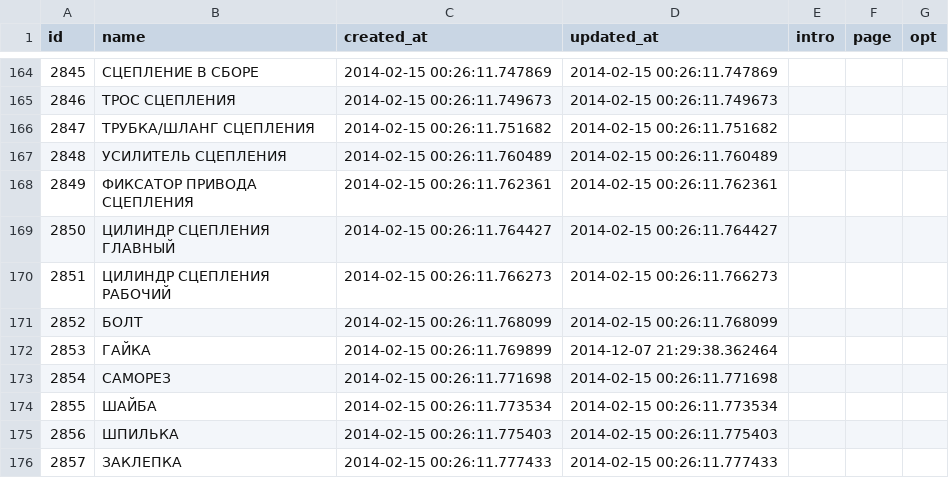
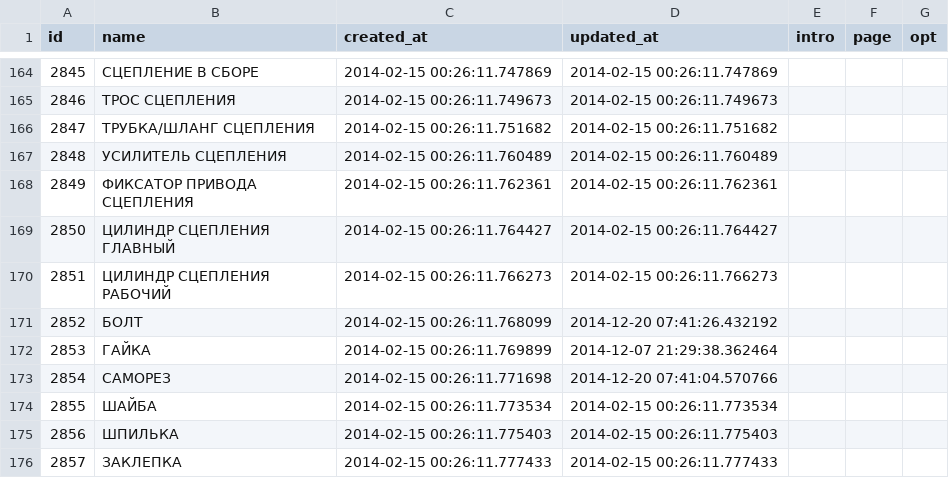
Before and after one commit to woto/yaponama_2012, a CSV file: data/spare_catalogs.csv, drawn as a sheet; only a part is shown, gaps mark what is left out; the diff covers the shown part only.

```diff
--- a/data/spare_catalogs.csv
+++ b/data/spare_catalogs.csv
@@ -285,5 +285,5 @@ id,name,created_at,updated_at,intro,page,opt
 2851,ЦИЛИНДР СЦЕПЛЕНИЯ РАБОЧИЙ,2014-02-15 00:26:11.766273,2014-02-15 00:26:11.766273,,,
-2852,БОЛТ,2014-02-15 00:26:11.768099,2014-02-15 00:26:11.768099,,,
+2852,БОЛТ,2014-02-15 00:26:11.768099,2014-12-20 07:41:26.432192,"","",
 2853,ГАЙКА,2014-02-15 00:26:11.769899,2014-12-07 21:29:38.362464,"","",
-2854,САМОРЕЗ,2014-02-15 00:26:11.771698,2014-02-15 00:26:11.771698,,,
+2854,САМОРЕЗ,2014-02-15 00:26:11.771698,2014-12-20 07:41:04.570766,"","",
 2855,ШАЙБА,2014-02-15 00:26:11.773534,2014-02-15 00:26:11.773534,,,
```
Also changed, not shown: 8 added rows and 38 edited cells elsewhere in this file, data/spare_replacements.csv, 2 other files.
